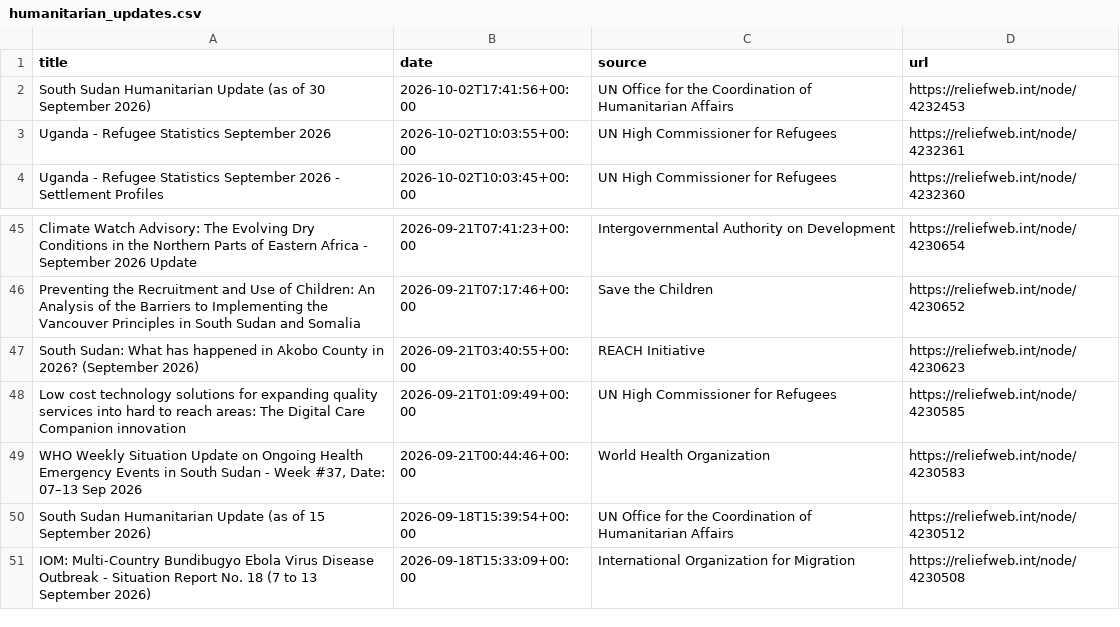
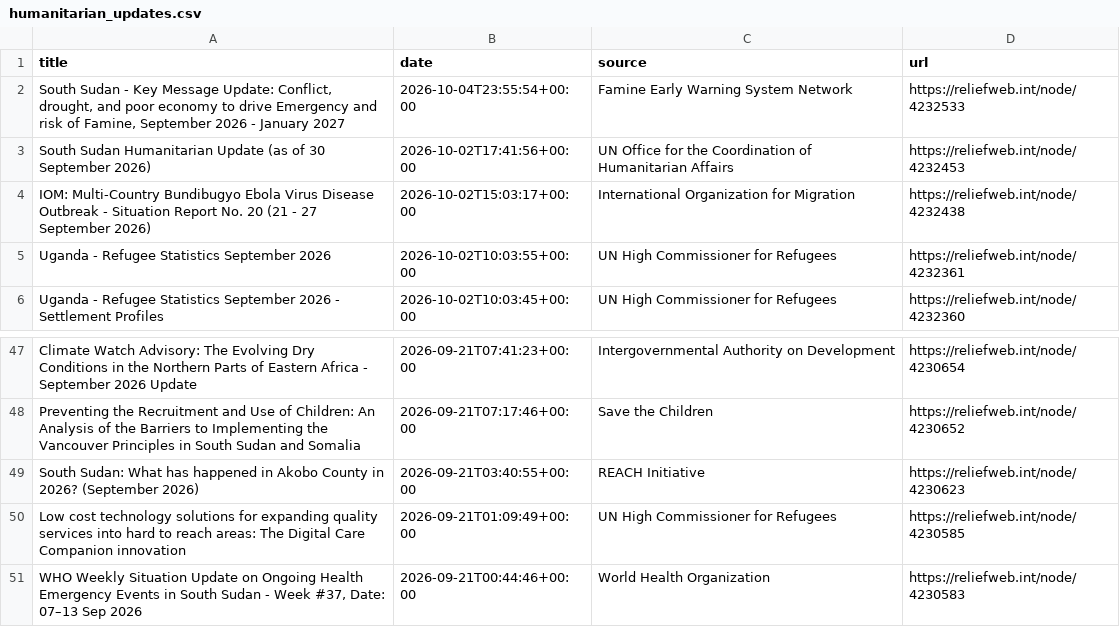
Before and after one commit to jayasekhon/South-Sudan-Dashboard, a CSV file: data/humanitarian_updates.csv, drawn as a sheet; only a part is shown, gaps mark what is left out; removed rows and columns are numbered as before the commit, all else as after; the diff names each change by its address in the sheet, - before the commit and + after, or states it on an @@ line.

```diff
--- a/data/humanitarian_updates.csv
+++ b/data/humanitarian_updates.csv
+row 2: South Sudan - Key Message Update: Conflict, drought, and poor economy to drive Emergency and risk of Famine, September 2026 - January 2027 | 2026-10-04T23:55:54+00:00 | Famine Early Warning System Network | https://reliefweb.int/node/4232533
+row 4: IOM: Multi-Country Bundibugyo Ebola Virus Disease Outbreak - Situation Report No. 20 (21 - 27 September 2026) | 2026-10-02T15:03:17+00:00 | International Organization for Migration | https://reliefweb.int/node/4232438
-row 50: South Sudan Humanitarian Update (as of 15 September 2026) | 2026-09-18T15:39:54+00:00 | UN Office for the Coordination of Humanitarian Affairs | https://reliefweb.int/node/4230512
-row 51: IOM: Multi-Country Bundibugyo Ebola Virus Disease Outbreak - Situation Report No. 18 (7 to 13 September 2026) | 2026-09-18T15:33:09+00:00 | International Organization for Migration | https://reliefweb.int/node/4230508
```
Also changed, not shown: data/appeals.csv, data/emergencies.csv, 5 other files.
